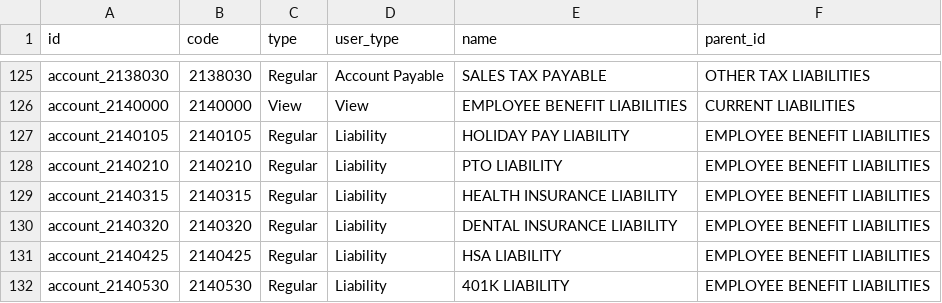
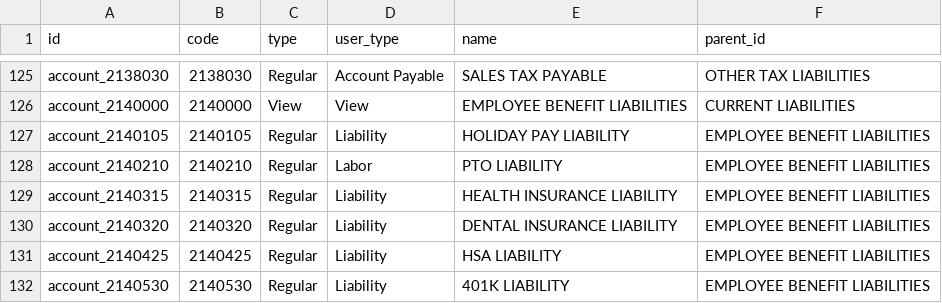
Before and after one commit to benrolsen/openerp-custom-addons, a CSV file: imsar_import_files/account.account.csv, drawn as a sheet; only a part is shown, gaps mark what is left out.

```diff
--- a/imsar_import_files/account.account.csv
+++ b/imsar_import_files/account.account.csv
@@ -127,3 +127,3 @@ account_2140000,2140000,View,View,EMPLOYEE BENEFIT LIABILITIES,CURRENT LIABILITI
 account_2140105,2140105,Regular,Liability,HOLIDAY PAY LIABILITY,EMPLOYEE BENEFIT LIABILITIES
-account_2140210,2140210,Regular,Liability,PTO LIABILITY,EMPLOYEE BENEFIT LIABILITIES
+account_2140210,2140210,Regular,Labor,PTO LIABILITY,EMPLOYEE BENEFIT LIABILITIES
 account_2140315,2140315,Regular,Liability,HEALTH INSURANCE LIABILITY,EMPLOYEE BENEFIT LIABILITIES
```
Also changed, not shown: imsar_import_files/account.analytic.account.csv, imsar_import_files/account.routing.subrouting.csv, 23 other files.
